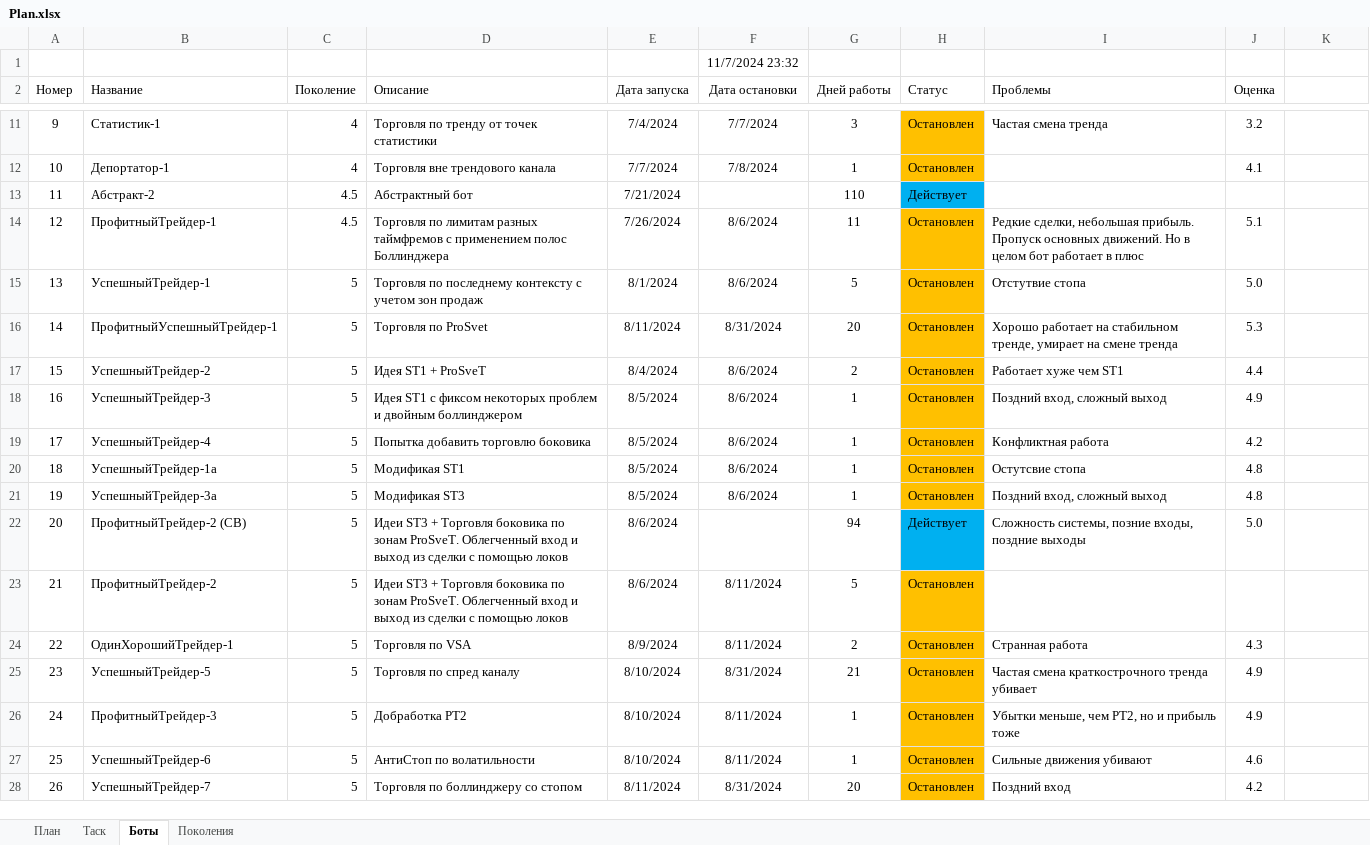
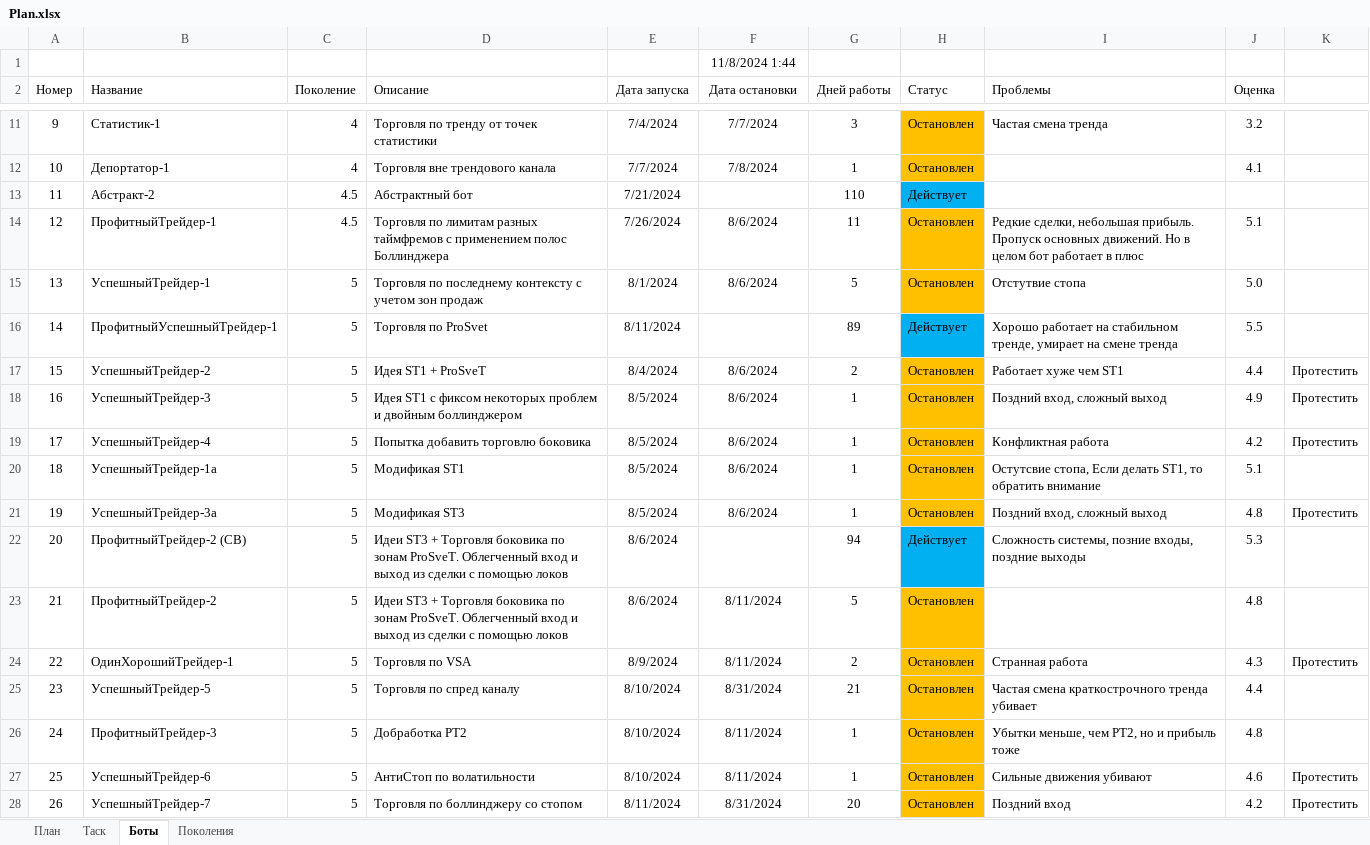
Before and after one commit to Anubis1Good/AUTO_TRAIDER, an Excel workbook: Plan.xlsx, sheet Боты, drawn as a sheet; only a part is shown, gaps mark what is left out; values as stored, in another font and other column widths than the file's, no borders; the diff covers the shown part only; the diff names each change by its address in the sheet, - before the commit and + after, or states it on an @@ line.

```diff
--- a/Plan.xlsx (sheet Боты)
+++ b/Plan.xlsx (sheet Боты)
-F1 (Дата остановки): 11/7/2024 23:32
+F1 (Дата остановки): 11/8/2024 1:44
-F16 (Дата остановки): 8/31/2024
+F16 (Дата остановки): (empty)
-G16 (Дней работы): 20
+G16 (Дней работы): 89
-H16 (Статус): Остановлен
+H16 (Статус): Действует
-H16 fill: #FFC000
+H16 fill: #00B0F0
-J16 (Оценка): 5.3
+J16 (Оценка): 5.5
-K17:K19: (empty)
+K17:K19: Протестить
-I20 (Проблемы): Остутсвие стопа
+I20 (Проблемы): Остутсвие стопа, Если делать ST1, то обратить внимание
-J20 (Оценка): 4.8
+J20 (Оценка): 5.1
-K21: (empty)
+K21: Протестить
-J22 (Оценка): 5.0
+J22 (Оценка): 5.3
-J23 (Оценка): (empty)
+J23 (Оценка): 4.8
-K24: (empty)
+K24: Протестить
-J25 (Оценка): 4.9
+J25 (Оценка): 4.4
-J26 (Оценка): 4.9
+J26 (Оценка): 4.8
-K27:K28: (empty)
+K27:K28: Протестить
```
Also changed, not shown: 27 edited cells and cell formats elsewhere in this sheet, 3 other files.
